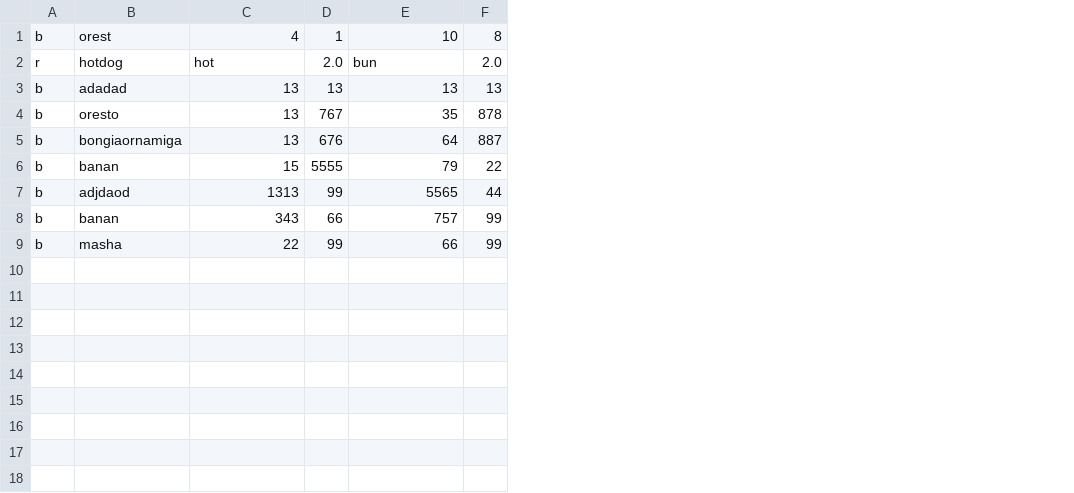
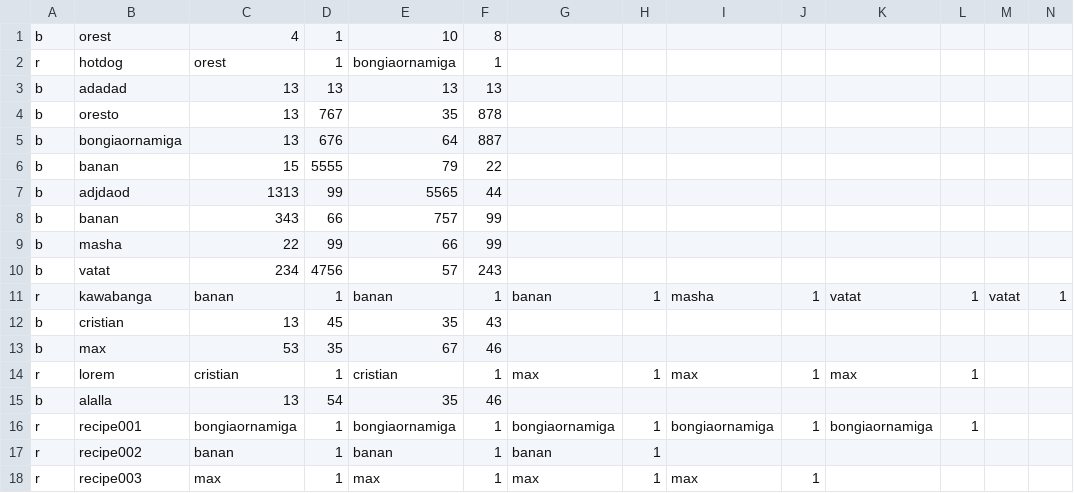
Before and after one commit to OrestKisi/Orest-Squared, a CSV file: project1/code/food.csv, drawn as a sheet; the diff names each change by its address in the sheet, - before the commit and + after, or states it on an @@ line.

```diff
--- a/project1/code/food.csv
+++ b/project1/code/food.csv
+column G, empty
+column H, empty
+column I, empty
+column J, empty
+column K, empty
+column L, empty
+column M, empty
+column N, empty
-C2: hot
+C2: orest
-D2: 2.0
+D2: 1
-E2: bun
+E2: bongiaornamiga
-F2: 2.0
+F2: 1
+row 10: b | vatat | 234 | 4756 | 57 | 243
+row 11: r | kawabanga | banan | 1 | banan | 1 | banan | 1 | masha | 1 | vatat | 1 | vatat | 1
+row 12: b | cristian | 13 | 45 | 35 | 43
+row 13: b | max | 53 | 35 | 67 | 46
+row 14: r | lorem | cristian | 1 | cristian | 1 | max | 1 | max | 1 | max | 1
+row 15: b | alalla | 13 | 54 | 35 | 46
+row 16: r | recipe001 | bongiaornamiga | 1 | bongiaornamiga | 1 | bongiaornamiga | 1 | bongiaornamiga | 1 | bongiaornamiga | 1
+row 17: r | recipe002 | banan | 1 | banan | 1 | banan | 1
+row 18: r | recipe003 | max | 1 | max | 1 | max | 1 | max | 1
```
Also changed, not shown: project1/code/log.csv, 3 other files.
